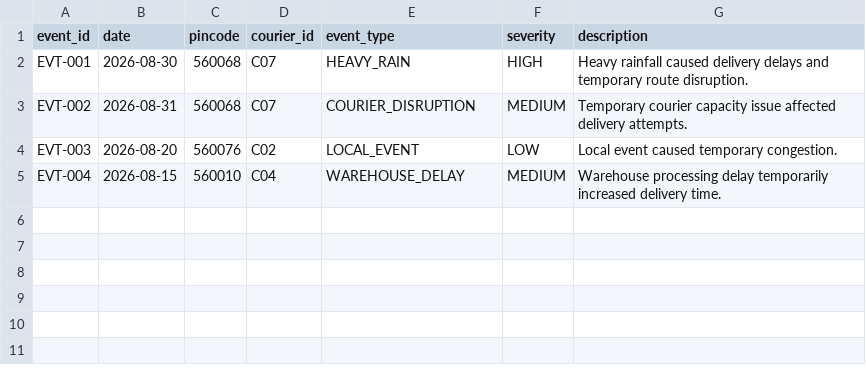
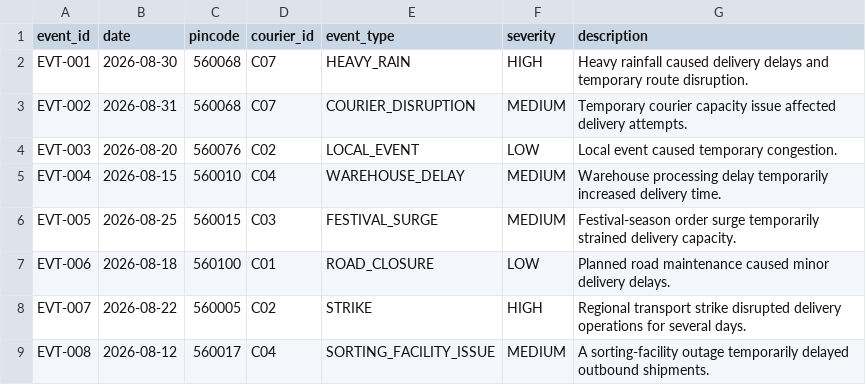
Before and after one commit to AdarshZapcom/COD-RTO-backend, a CSV file: data/generated/events.csv, drawn as a sheet.

```diff
--- a/data/generated/events.csv
+++ b/data/generated/events.csv
@@ -5 +5,5 @@ EVT-003,2026-08-20,560076,C02,LOCAL_EVENT,LOW,Local event caused temporary conge
 EVT-004,2026-08-15,560010,C04,WAREHOUSE_DELAY,MEDIUM,Warehouse processing delay temporarily increased delivery time.
+EVT-005,2026-08-25,560015,C03,FESTIVAL_SURGE,MEDIUM,Festival-season order surge temporarily strained delivery capacity.
+EVT-006,2026-08-18,560100,C01,ROAD_CLOSURE,LOW,Planned road maintenance caused minor delivery delays.
+EVT-007,2026-08-22,560005,C02,STRIKE,HIGH,Regional transport strike disrupted delivery operations for several days.
+EVT-008,2026-08-12,560017,C04,SORTING_FACILITY_ISSUE,MEDIUM,A sorting-facility outage temporarily delayed outbound shipments.
```
Also changed, not shown: data/generated/courier_pincode.csv, data/generated/couriers.csv, 5 other files.
